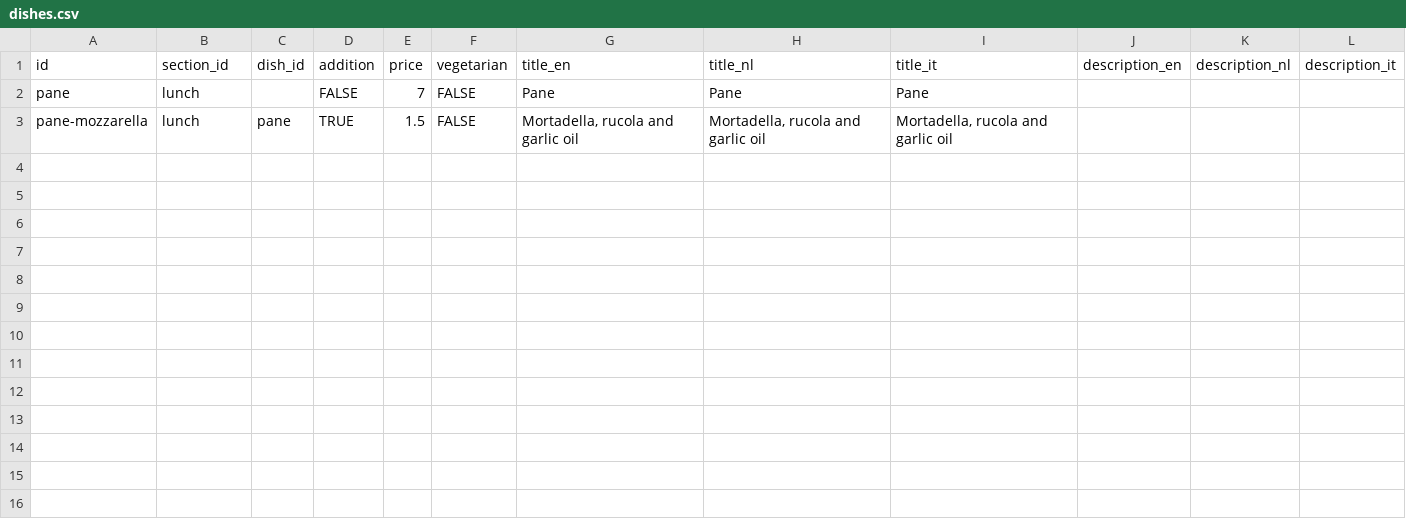
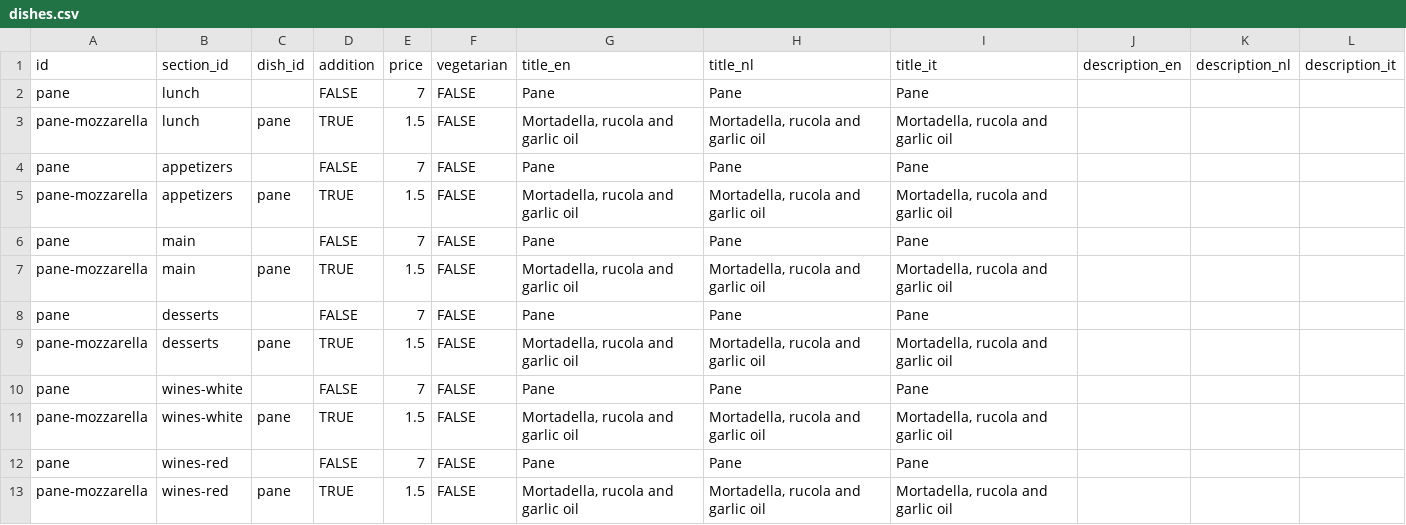
Before and after one commit to davidwickerhf/stappato, a CSV file: static/database/dishes.csv, drawn as a sheet; the diff names each change by its address in the sheet, - before the commit and + after, or states it on an @@ line.

```diff
--- a/static/database/dishes.csv
+++ b/static/database/dishes.csv
+row 4: pane | appetizers |  | FALSE | 7 | FALSE | Pane | Pane | Pane
+row 5: pane-mozzarella | appetizers | pane | TRUE | 1.5 | FALSE | Mortadella, rucola and garlic oil | Mortadella, rucola and garlic oil | Mortadella, rucola and garlic oil
+row 6: pane | main |  | FALSE | 7 | FALSE | Pane | Pane | Pane
+row 7: pane-mozzarella | main | pane | TRUE | 1.5 | FALSE | Mortadella, rucola and garlic oil | Mortadella, rucola and garlic oil | Mortadella, rucola and garlic oil
+row 8: pane | desserts |  | FALSE | 7 | FALSE | Pane | Pane | Pane
+row 9: pane-mozzarella | desserts | pane | TRUE | 1.5 | FALSE | Mortadella, rucola and garlic oil | Mortadella, rucola and garlic oil | Mortadella, rucola and garlic oil
+row 10: pane | wines-white |  | FALSE | 7 | FALSE | Pane | Pane | Pane
+row 11: pane-mozzarella | wines-white | pane | TRUE | 1.5 | FALSE | Mortadella, rucola and garlic oil | Mortadella, rucola and garlic oil | Mortadella, rucola and garlic oil
+row 12: pane | wines-red |  | FALSE | 7 | FALSE | Pane | Pane | Pane
+row 13: pane-mozzarella | wines-red | pane | TRUE | 1.5 | FALSE | Mortadella, rucola and garlic oil | Mortadella, rucola and garlic oil | Mortadella, rucola and garlic oil
```
Also changed, not shown: 3 other files.
